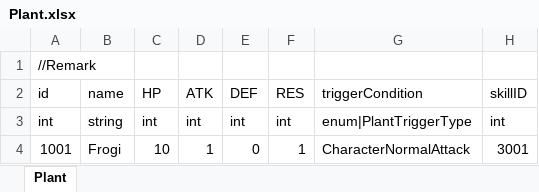
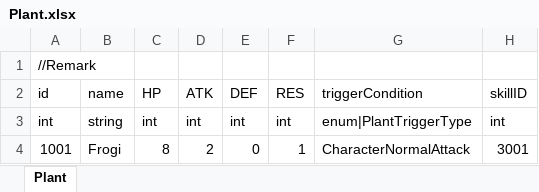
Before and after one commit to LUOHONGPENG/HermitRabbit, an Excel workbook: Assets/Excel/Plant.xlsx, sheet Plant, drawn as a sheet; values as stored, in another font and other column widths than the file's, no borders; the diff names each change by its address in the sheet, - before the commit and + after, or states it on an @@ line.

```diff
--- a/Assets/Excel/Plant.xlsx (sheet Plant)
+++ b/Assets/Excel/Plant.xlsx (sheet Plant)
-C4 (HP): 10
+C4 (HP): 8
-D4 (ATK): 1
+D4 (ATK): 2
```
Also changed, not shown: Assets/Excel/Skill.xlsx, 11 other files.
